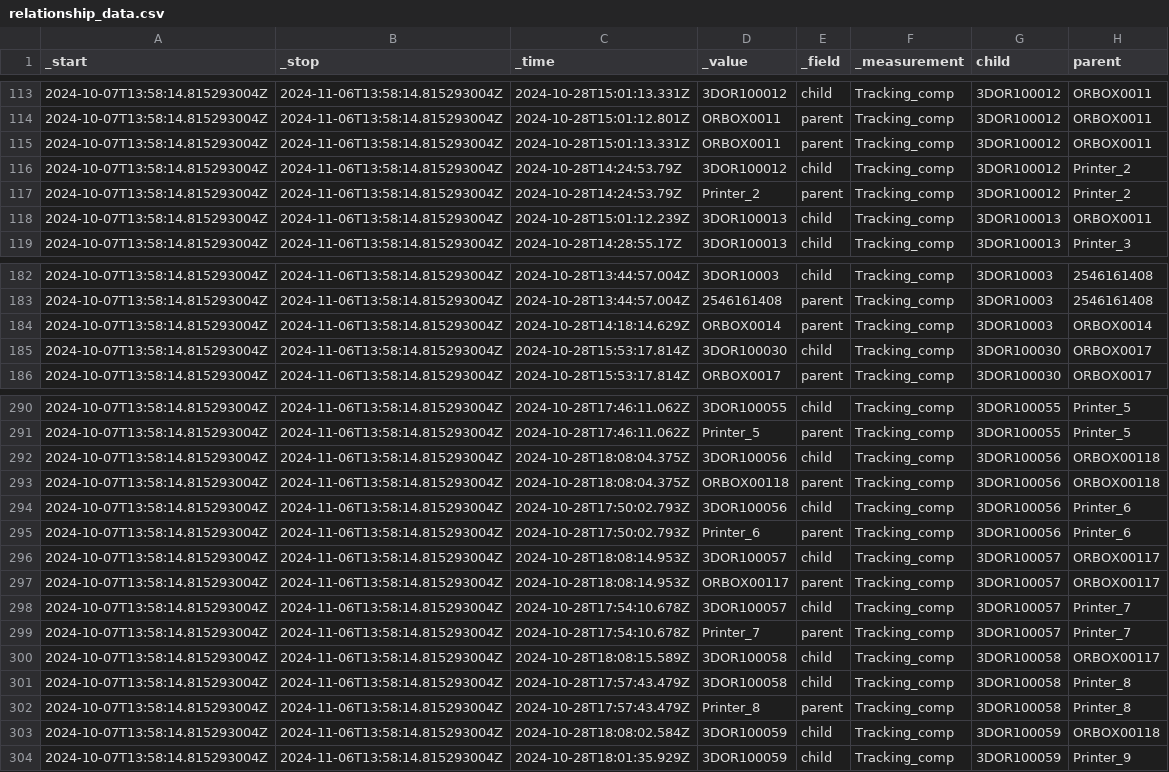
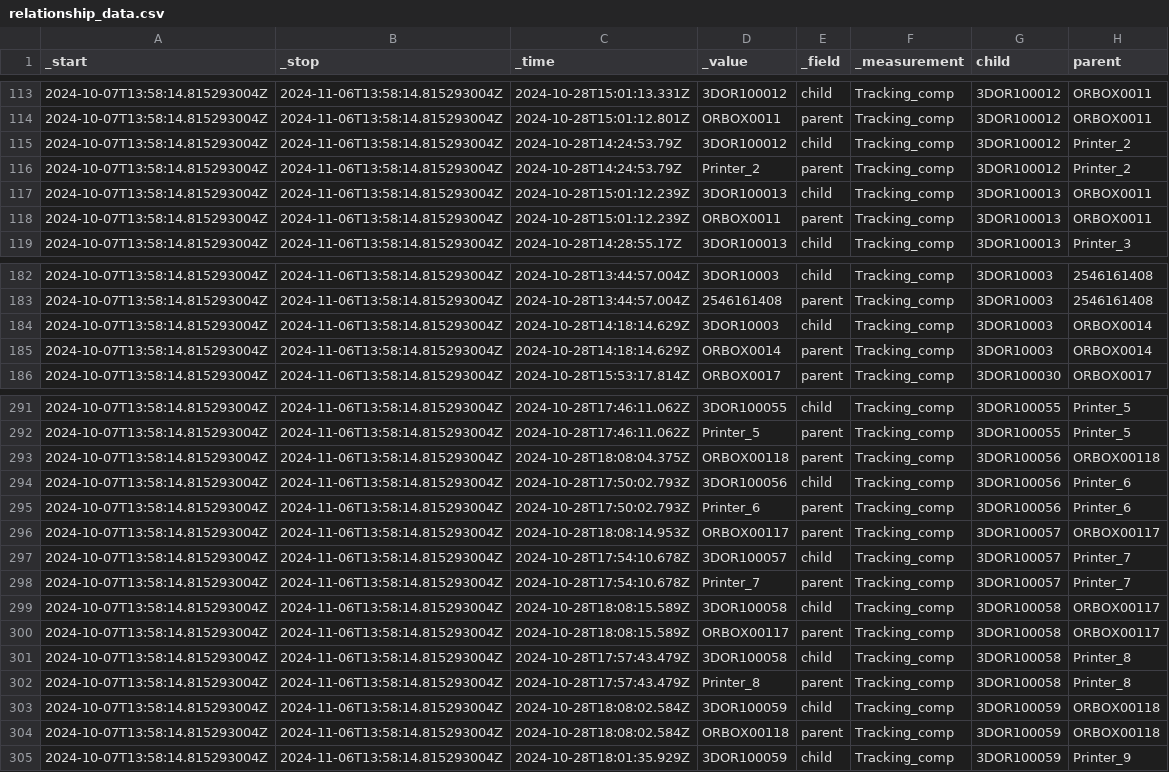
Before and after one commit to ngocbachnguyen9/manufacturing_data_assistant, a CSV file: data/experimental_datasets/Q3_dataset/relationship_data.csv, drawn as a sheet; only a part is shown, gaps mark what is left out; removed rows and columns are numbered as before the commit, all else as after; the diff covers the shown part only; the diff names each change by its address in the sheet, - before the commit and + after, or states it on an @@ line.

```diff
--- a/data/experimental_datasets/Q3_dataset/relationship_data.csv
+++ b/data/experimental_datasets/Q3_dataset/relationship_data.csv
-row 115: 2024-10-07T13:58:14.815293004Z | 2024-11-06T13:58:14.815293004Z | 2024-10-28T15:01:13.331Z | ORBOX0011 | parent | Tracking_comp | 3DOR100012 | ORBOX0011
+row 118: 2024-10-07T13:58:14.815293004Z | 2024-11-06T13:58:14.815293004Z | 2024-10-28T15:01:12.239Z | ORBOX0011 | parent | Tracking_comp | 3DOR100013 | ORBOX0011
+row 184: 2024-10-07T13:58:14.815293004Z | 2024-11-06T13:58:14.815293004Z | 2024-10-28T14:18:14.629Z | 3DOR10003 | child | Tracking_comp | 3DOR10003 | ORBOX0014
-row 185: 2024-10-07T13:58:14.815293004Z | 2024-11-06T13:58:14.815293004Z | 2024-10-28T15:53:17.814Z | 3DOR100030 | child | Tracking_comp | 3DOR100030 | ORBOX0017
-row 292: 2024-10-07T13:58:14.815293004Z | 2024-11-06T13:58:14.815293004Z | 2024-10-28T18:08:04.375Z | 3DOR100056 | child | Tracking_comp | 3DOR100056 | ORBOX00118
-row 296: 2024-10-07T13:58:14.815293004Z | 2024-11-06T13:58:14.815293004Z | 2024-10-28T18:08:14.953Z | 3DOR100057 | child | Tracking_comp | 3DOR100057 | ORBOX00117
+row 300: 2024-10-07T13:58:14.815293004Z | 2024-11-06T13:58:14.815293004Z | 2024-10-28T18:08:15.589Z | ORBOX00117 | parent | Tracking_comp | 3DOR100058 | ORBOX00117
+row 304: 2024-10-07T13:58:14.815293004Z | 2024-11-06T13:58:14.815293004Z | 2024-10-28T18:08:02.584Z | ORBOX00118 | parent | Tracking_comp | 3DOR100059 | ORBOX00118
```
Also changed, not shown: 8 added rows and 7 removed rows elsewhere in this file, data/experimental_datasets/Q1_dataset/location_data.csv, data/experimental_datasets/Q3_dataset/machine_log_Q3_errors.csv, 53 other files.
